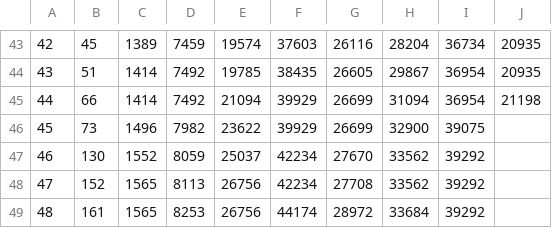
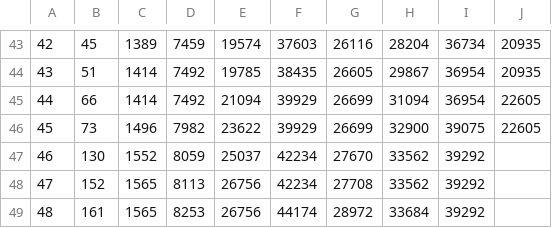
Before and after one commit to thenationalnews-datavis/uk_small_boats, a CSV file: output_data/wide_uk_small_boats_weekly_cumulative_migrants.csv, drawn as a sheet; only a part is shown, gaps mark what is left out; the diff names each change by its address in the sheet, - before the commit and + after, or states it on an @@ line.

```diff
--- a/output_data/wide_uk_small_boats_weekly_cumulative_migrants.csv
+++ b/output_data/wide_uk_small_boats_weekly_cumulative_migrants.csv
-J45: 21198
+J45: 22605
-J46: (empty)
+J46: 22605
```
Also changed, not shown: output_data/long_uk_small_boats_daily.csv, output_data/long_uk_small_boats_monthly.csv, 5 other files.
